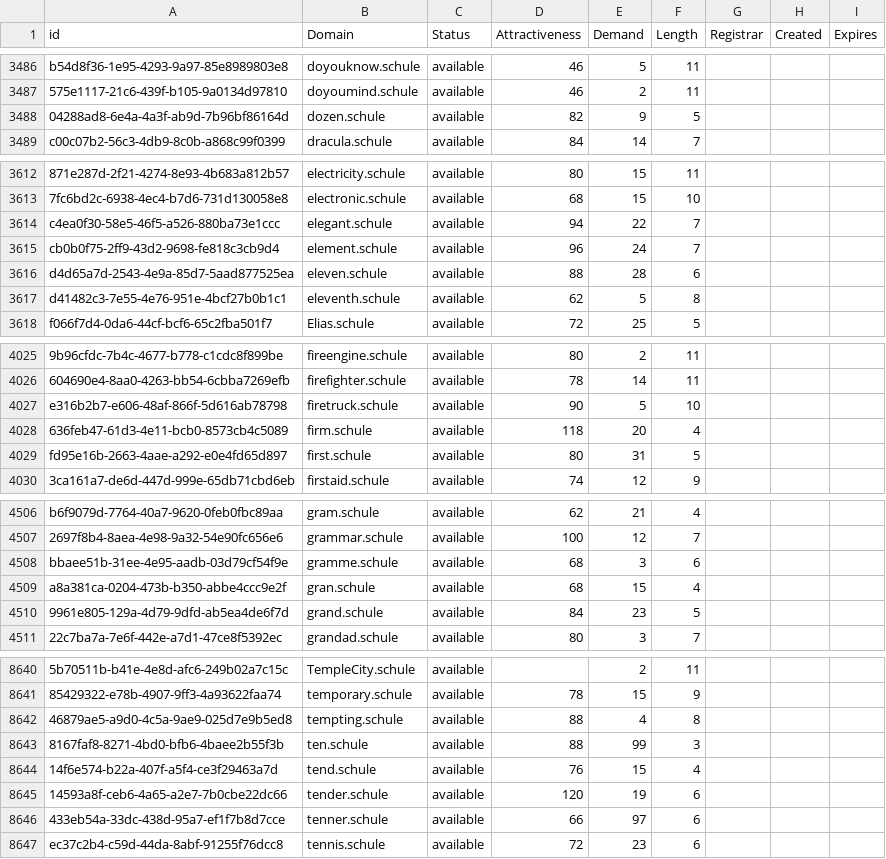
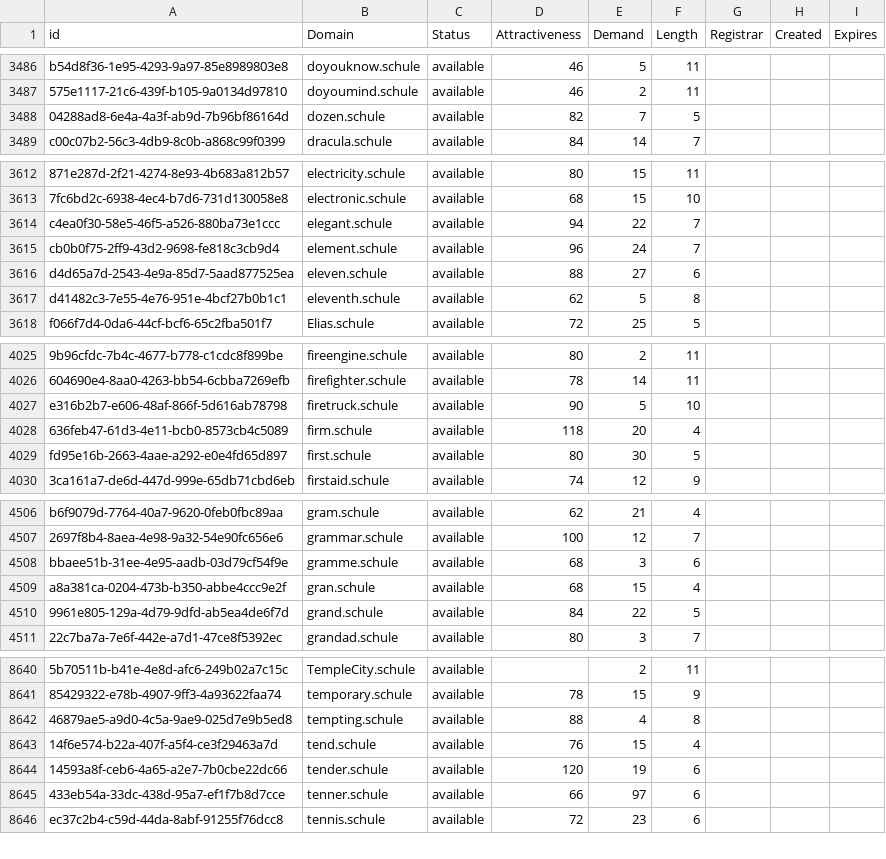
Before and after one commit to UniqueDomains/schule-oneword-domains, a CSV file: schule.csv, drawn as a sheet; only a part is shown, gaps mark what is left out; the diff covers the shown part only; the diff names each change by its address in the sheet, - before the commit and + after, or states it on an @@ line.

Commit message:
Domains update

```diff
--- a/schule.csv
+++ b/schule.csv
-E3488 (Demand): 9
+E3488 (Demand): 7
-E3616 (Demand): 28
+E3616 (Demand): 27
-E4029 (Demand): 31
+E4029 (Demand): 30
-E4510 (Demand): 23
+E4510 (Demand): 22
-row 8643: 8167faf8-8271-4bd0-bfb6-4baee2b55f3b | ten.schule | available | 88 | 99 | 3
```
Also changed, not shown: 7 edited cells elsewhere in this file, 2 other files.
